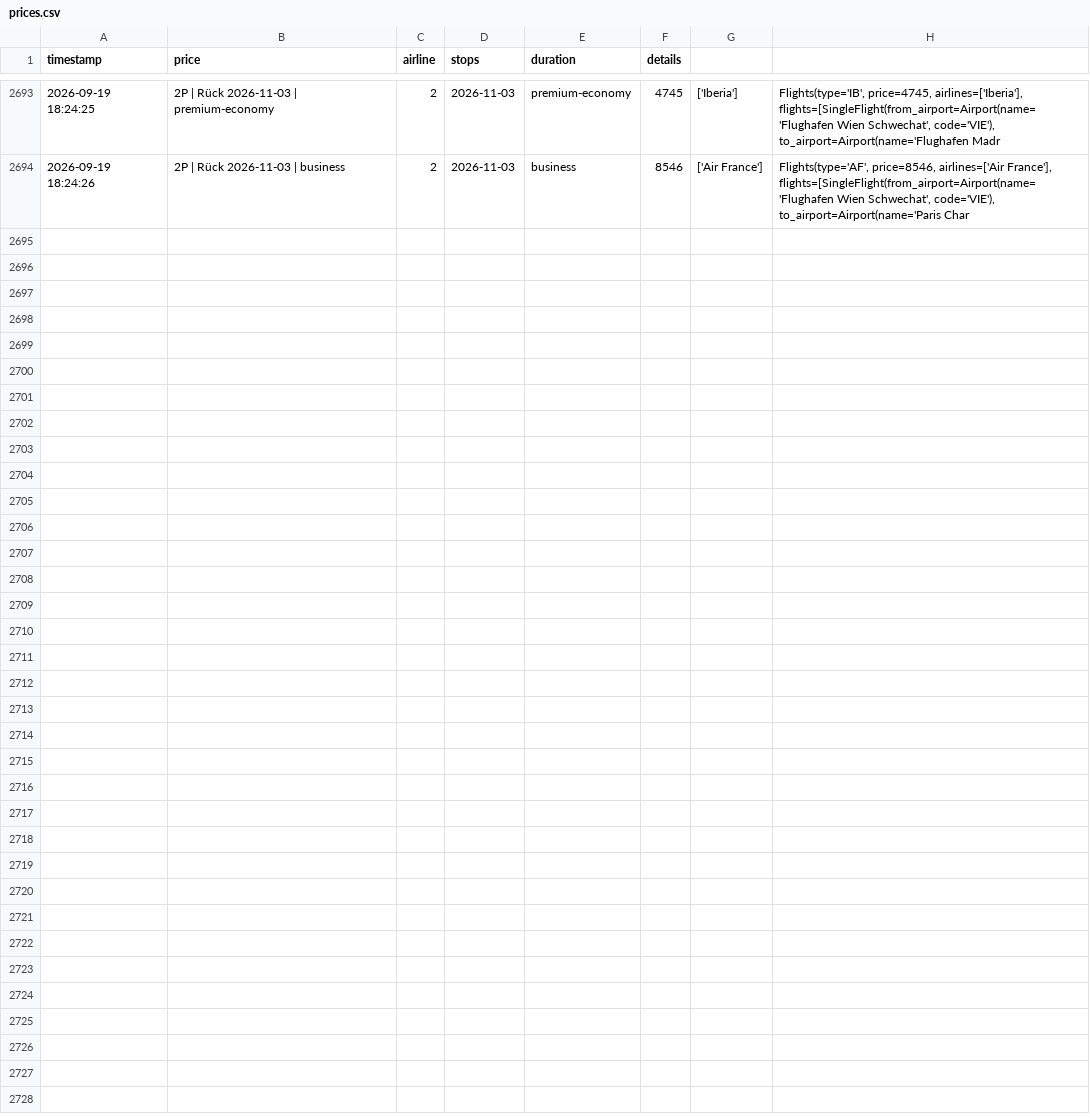
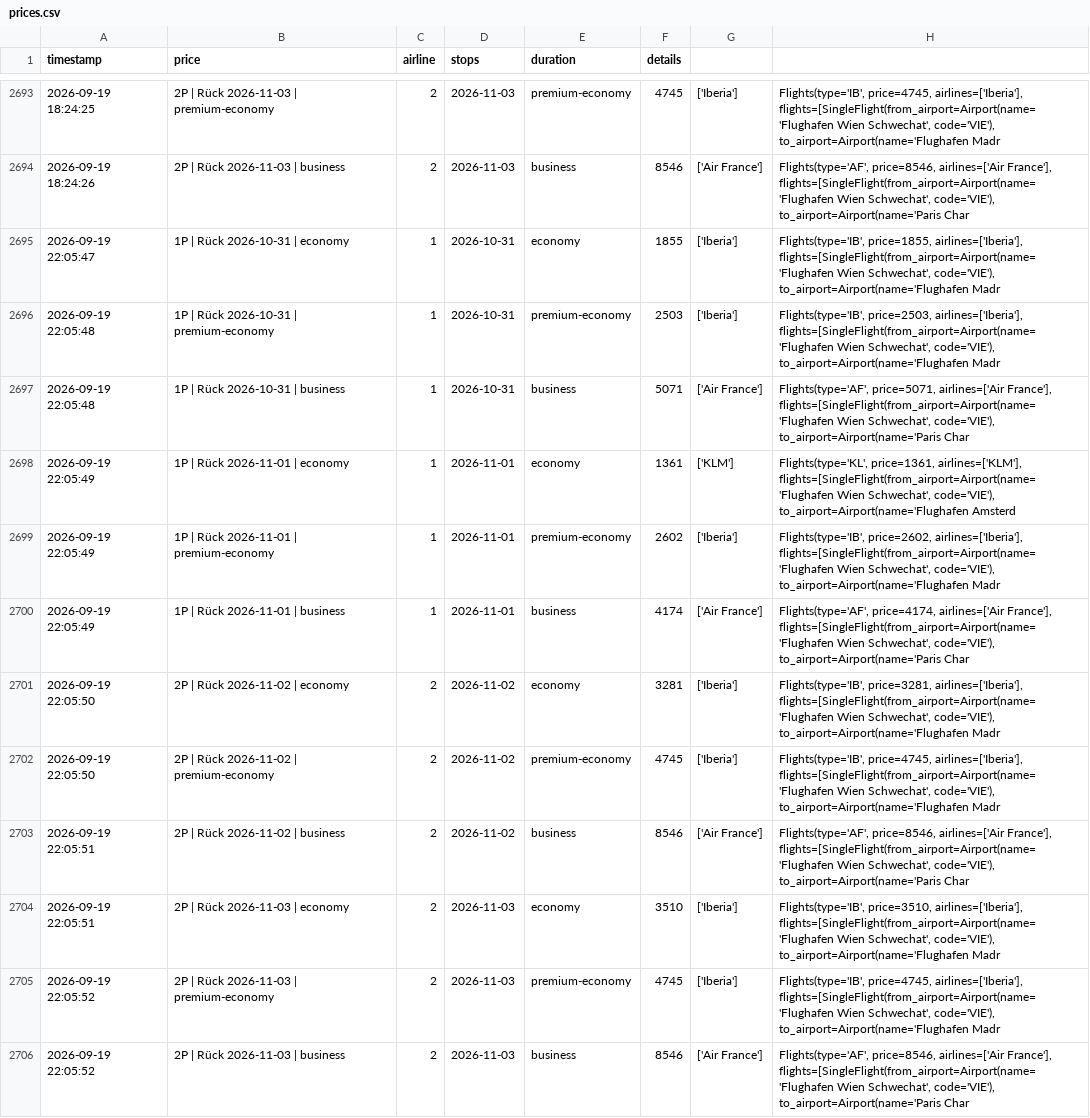
Before and after one commit to rauchenp/Vie-Rio-tracker, a CSV file: prices.csv, drawn as a sheet; only a part is shown, gaps mark what is left out.

```diff
--- a/prices.csv
+++ b/prices.csv
@@ -2694 +2694,13 @@ timestamp,price,airline,stops,duration,details
 2026-09-19 18:24:26,2P | Rück 2026-11-03 | business,2,2026-11-03,business,8546,['Air France'],"Flights(type='AF', price=8546, airlines=['Air France'], flights=[SingleFlight(from_airport=Airport(name='Flughafen Wien Schwechat', code='VIE'), to_airport=Airport(name='Paris Char"
+2026-09-19 22:05:47,1P | Rück 2026-10-31 | economy,1,2026-10-31,economy,1855,['Iberia'],"Flights(type='IB', price=1855, airlines=['Iberia'], flights=[SingleFlight(from_airport=Airport(name='Flughafen Wien Schwechat', code='VIE'), to_airport=Airport(name='Flughafen Madr"
+2026-09-19 22:05:48,1P | Rück 2026-10-31 | premium-economy,1,2026-10-31,premium-economy,2503,['Iberia'],"Flights(type='IB', price=2503, airlines=['Iberia'], flights=[SingleFlight(from_airport=Airport(name='Flughafen Wien Schwechat', code='VIE'), to_airport=Airport(name='Flughafen Madr"
+2026-09-19 22:05:48,1P | Rück 2026-10-31 | business,1,2026-10-31,business,5071,['Air France'],"Flights(type='AF', price=5071, airlines=['Air France'], flights=[SingleFlight(from_airport=Airport(name='Flughafen Wien Schwechat', code='VIE'), to_airport=Airport(name='Paris Char"
+2026-09-19 22:05:49,1P | Rück 2026-11-01 | economy,1,2026-11-01,economy,1361,['KLM'],"Flights(type='KL', price=1361, airlines=['KLM'], flights=[SingleFlight(from_airport=Airport(name='Flughafen Wien Schwechat', code='VIE'), to_airport=Airport(name='Flughafen Amsterd"
+2026-09-19 22:05:49,1P | Rück 2026-11-01 | premium-economy,1,2026-11-01,premium-economy,2602,['Iberia'],"Flights(type='IB', price=2602, airlines=['Iberia'], flights=[SingleFlight(from_airport=Airport(name='Flughafen Wien Schwechat', code='VIE'), to_airport=Airport(name='Flughafen Madr"
+2026-09-19 22:05:49,1P | Rück 2026-11-01 | business,1,2026-11-01,business,4174,['Air France'],"Flights(type='AF', price=4174, airlines=['Air France'], flights=[SingleFlight(from_airport=Airport(name='Flughafen Wien Schwechat', code='VIE'), to_airport=Airport(name='Paris Char"
+2026-09-19 22:05:50,2P | Rück 2026-11-02 | economy,2,2026-11-02,economy,3281,['Iberia'],"Flights(type='IB', price=3281, airlines=['Iberia'], flights=[SingleFlight(from_airport=Airport(name='Flughafen Wien Schwechat', code='VIE'), to_airport=Airport(name='Flughafen Madr"
+2026-09-19 22:05:50,2P | Rück 2026-11-02 | premium-economy,2,2026-11-02,premium-economy,4745,['Iberia'],"Flights(type='IB', price=4745, airlines=['Iberia'], flights=[SingleFlight(from_airport=Airport(name='Flughafen Wien Schwechat', code='VIE'), to_airport=Airport(name='Flughafen Madr"
+2026-09-19 22:05:51,2P | Rück 2026-11-02 | business,2,2026-11-02,business,8546,['Air France'],"Flights(type='AF', price=8546, airlines=['Air France'], flights=[SingleFlight(from_airport=Airport(name='Flughafen Wien Schwechat', code='VIE'), to_airport=Airport(name='Paris Char"
+2026-09-19 22:05:51,2P | Rück 2026-11-03 | economy,2,2026-11-03,economy,3510,['Iberia'],"Flights(type='IB', price=3510, airlines=['Iberia'], flights=[SingleFlight(from_airport=Airport(name='Flughafen Wien Schwechat', code='VIE'), to_airport=Airport(name='Flughafen Madr"
+2026-09-19 22:05:52,2P | Rück 2026-11-03 | premium-economy,2,2026-11-03,premium-economy,4745,['Iberia'],"Flights(type='IB', price=4745, airlines=['Iberia'], flights=[SingleFlight(from_airport=Airport(name='Flughafen Wien Schwechat', code='VIE'), to_airport=Airport(name='Flughafen Madr"
+2026-09-19 22:05:52,2P | Rück 2026-11-03 | business,2,2026-11-03,business,8546,['Air France'],"Flights(type='AF', price=8546, airlines=['Air France'], flights=[SingleFlight(from_airport=Airport(name='Flughafen Wien Schwechat', code='VIE'), to_airport=Airport(name='Paris Char"
```
